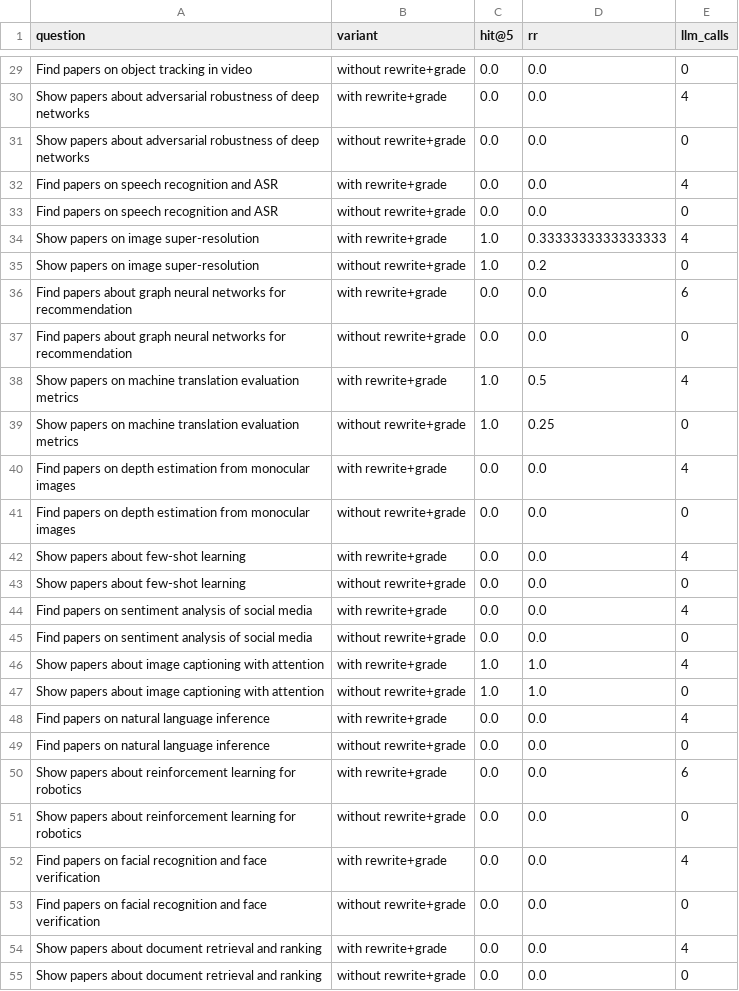
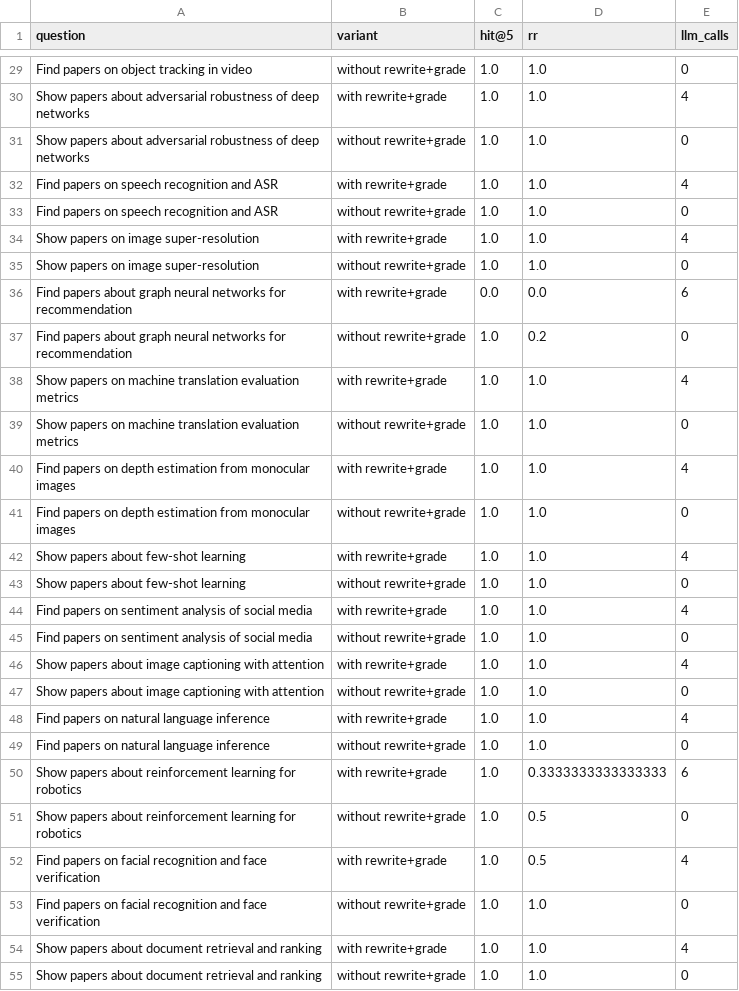
Before and after one commit to MohammadIbraheem71/research_paper_discovery, a CSV file: results/phase2_ablation_questions.csv, drawn as a sheet; only a part is shown, gaps mark what is left out; the diff covers the shown part only; the diff names each change by its address in the sheet, - before the commit and + after, or states it on an @@ line.

```diff
--- a/results/phase2_ablation_questions.csv
+++ b/results/phase2_ablation_questions.csv
-C29:C33 (hit@5): 0.0
+C29:C33 (hit@5): 1.0
-D29:D33 (rr): 0.0
+D29:D33 (rr): 1.0
-D34 (rr): 0.3333333333333333
+D34 (rr): 1.0
-D35 (rr): 0.2
+D35 (rr): 1.0
-C37 (hit@5): 0.0
+C37 (hit@5): 1.0
-D37 (rr): 0.0
+D37 (rr): 0.2
-D38 (rr): 0.5
+D38 (rr): 1.0
-D39 (rr): 0.25
+D39 (rr): 1.0
-C40:C45 (hit@5): 0.0
+C40:C45 (hit@5): 1.0
-D40:D45 (rr): 0.0
+D40:D45 (rr): 1.0
-C48:C55 (hit@5): 0.0
+C48:C55 (hit@5): 1.0
-D48:D49 (rr): 0.0
+D48:D49 (rr): 1.0
-D50 (rr): 0.0
+D50 (rr): 0.3333333333333333
-D51:D52 (rr): 0.0
+D51:D52 (rr): 0.5
-D53:D55 (rr): 0.0
+D53:D55 (rr): 1.0
```
Also changed, not shown: 49 edited cells elsewhere in this file, 9 other files.
